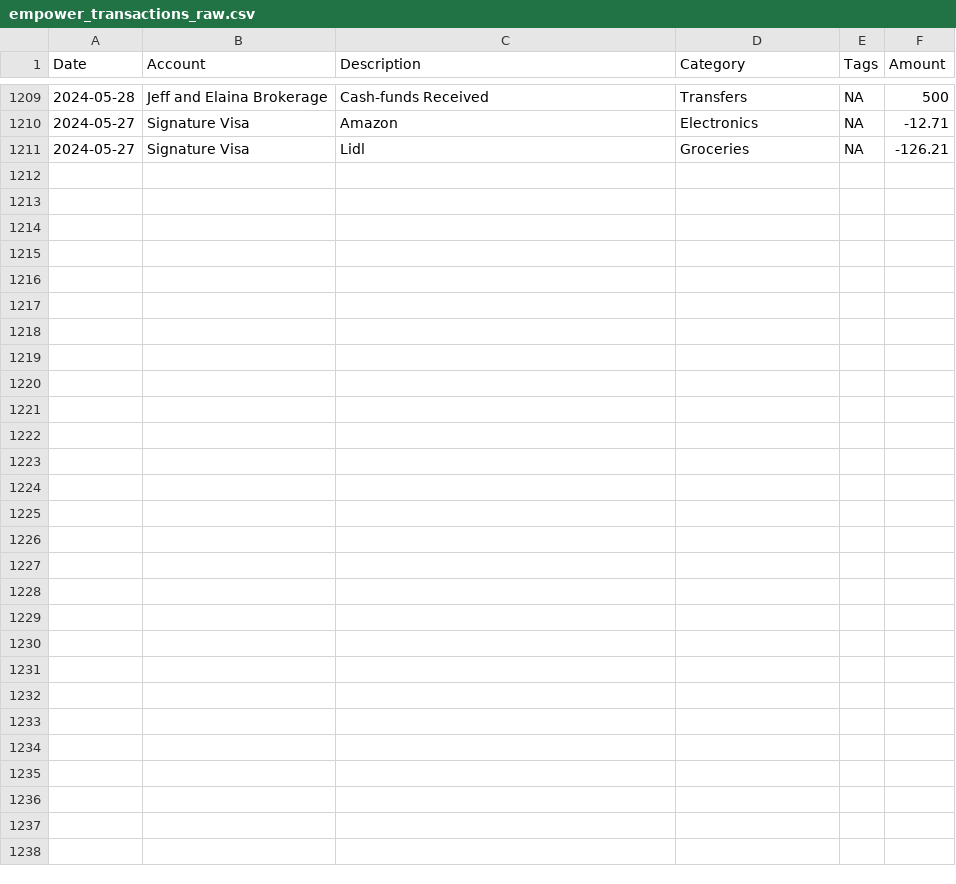
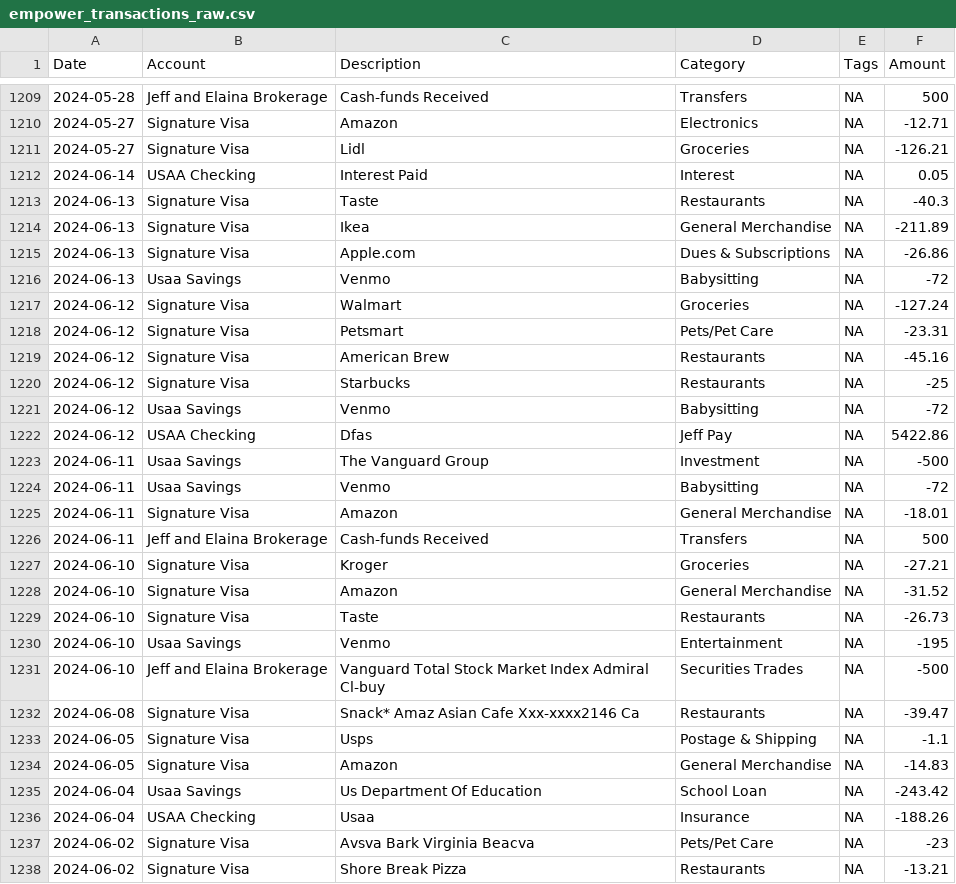
Before and after one commit to jegood78/Financial_Planning, a CSV file: empower_transactions_raw.csv, drawn as a sheet; only a part is shown, gaps mark what is left out.

```diff
--- a/empower_transactions_raw.csv
+++ b/empower_transactions_raw.csv
@@ -1211 +1211,28 @@ Date,Account,Description,Category,Tags,Amount
 2024-05-27,Signature Visa,Lidl,Groceries,NA,-126.21
+2024-06-14,USAA Checking,Interest Paid,Interest,NA,0.05
+2024-06-13,Signature Visa,Taste,Restaurants,NA,-40.3
+2024-06-13,Signature Visa,Ikea,General Merchandise,NA,-211.89
+2024-06-13,Signature Visa,Apple.com,Dues & Subscriptions,NA,-26.86
+2024-06-13,Usaa Savings,Venmo,Babysitting,NA,-72
+2024-06-12,Signature Visa,Walmart,Groceries,NA,-127.24
+2024-06-12,Signature Visa,Petsmart,Pets/Pet Care,NA,-23.31
+2024-06-12,Signature Visa,American Brew,Restaurants,NA,-45.16
+2024-06-12,Signature Visa,Starbucks,Restaurants,NA,-25
+2024-06-12,Usaa Savings,Venmo,Babysitting,NA,-72
+2024-06-12,USAA Checking,Dfas,Jeff Pay,NA,5422.86
+2024-06-11,Usaa Savings,The Vanguard Group,Investment,NA,-500
+2024-06-11,Usaa Savings,Venmo,Babysitting,NA,-72
+2024-06-11,Signature Visa,Amazon,General Merchandise,NA,-18.01
+2024-06-11,Jeff and Elaina Brokerage,Cash-funds Received,Transfers,NA,500
+2024-06-10,Signature Visa,Kroger,Groceries,NA,-27.21
+2024-06-10,Signature Visa,Amazon,General Merchandise,NA,-31.52
+2024-06-10,Signature Visa,Taste,Restaurants,NA,-26.73
+2024-06-10,Usaa Savings,Venmo,Entertainment,NA,-195
+2024-06-10,Jeff and Elaina Brokerage,Vanguard Total Stock Market Index Admiral Cl-buy,Securities Trades,NA,-500
+2024-06-08,Signature Visa,Snack* Amaz Asian Cafe Xxx-xxxx2146 Ca,Restaurants,NA,-39.47
+2024-06-05,Signature Visa,Usps,Postage & Shipping,NA,-1.1
+2024-06-05,Signature Visa,Amazon,General Merchandise,NA,-14.83
+2024-06-04,Usaa Savings,Us Department Of Education,School Loan,NA,-243.42
+2024-06-04,USAA Checking,Usaa,Insurance,NA,-188.26
+2024-06-02,Signature Visa,Avsva Bark Virginia Beacva,Pets/Pet Care,NA,-23
+2024-06-02,Signature Visa,Shore Break Pizza,Restaurants,NA,-13.21
```
Also changed, not shown: NetWorth.csv, empower_transactions_raw_new.csv.
